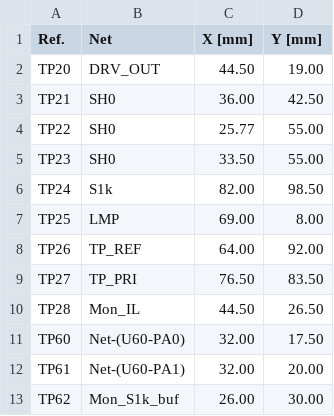
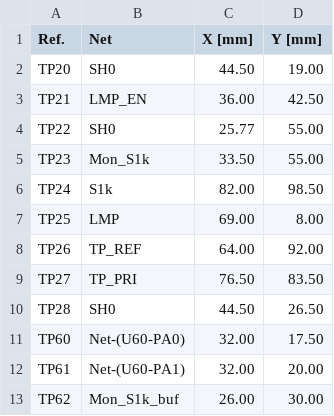
Before and after one commit to FLRHW/Strobe_main, a CSV file: Testing/Testpoints/Strobe_main-testpoints-top.csv, drawn as a sheet; only a part is shown.

```diff
--- a/Testing/Testpoints/Strobe_main-testpoints-top.csv
+++ b/Testing/Testpoints/Strobe_main-testpoints-top.csv
@@ -1,6 +1,6 @@
 Ref.,Net,X [mm],Y [mm]
-TP20,DRV_OUT,44.50,19.00
-TP21,SH0,36.00,42.50
+TP20,SH0,44.50,19.00
+TP21,LMP_EN,36.00,42.50
 TP22,SH0,25.77,55.00
-TP23,SH0,33.50,55.00
+TP23,Mon_S1k,33.50,55.00
 TP24,S1k,82.00,98.50
@@ -9,3 +9,3 @@ TP26,TP_REF,64.00,92.00
 TP27,TP_PRI,76.50,83.50
-TP28,Mon_IL,44.50,26.50
+TP28,SH0,44.50,26.50
 TP60,Net-(U60-PA0),32.00,17.50
```
Also changed, not shown: Testing/Testpoints/Strobe_main-testpoints.csv, 37 other files.
